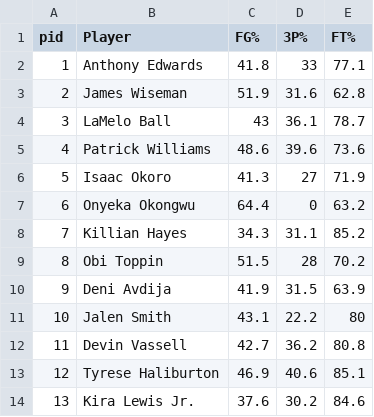
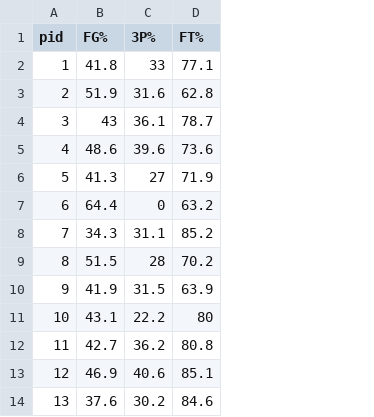
Before and after one commit to SarahEddeb/NBA-Draft-Analysis, a CSV file: shootingStats2020.csv, drawn as a sheet; only a part is shown; the diff names each change by its address in the sheet, - before the commit and + after, or states it on an @@ line.

```diff
--- a/shootingStats2020.csv
+++ b/shootingStats2020.csv
-column B (Player), rows 2-14: Anthony Edwards | James Wiseman | LaMelo Ball | Patrick Williams | Isaac Okoro | Onyeka Okongwu | Killian Hayes | Obi Toppin | Deni Avdija | Jalen Smith | Devin Vassell | Tyrese Haliburton | Kira Lewis Jr.
```
Also changed, not shown: 2 other files.
